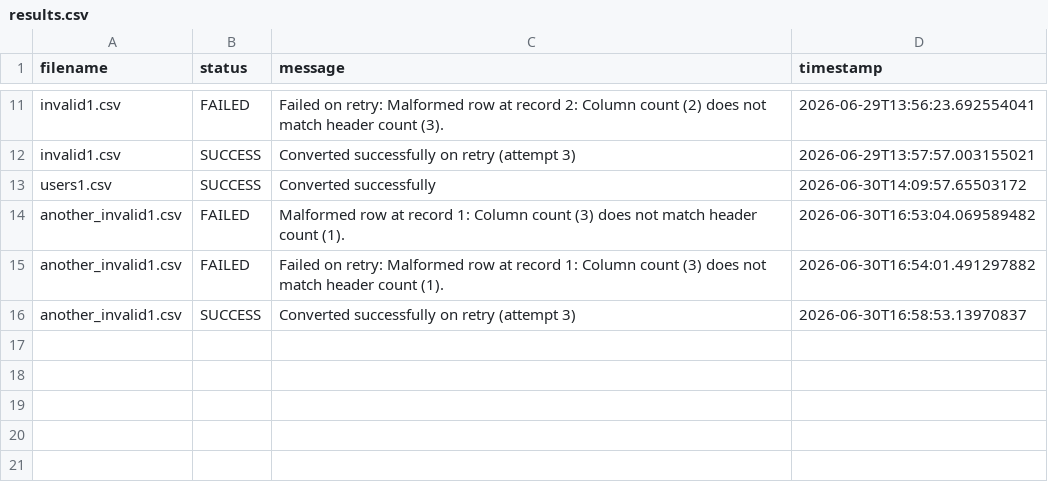
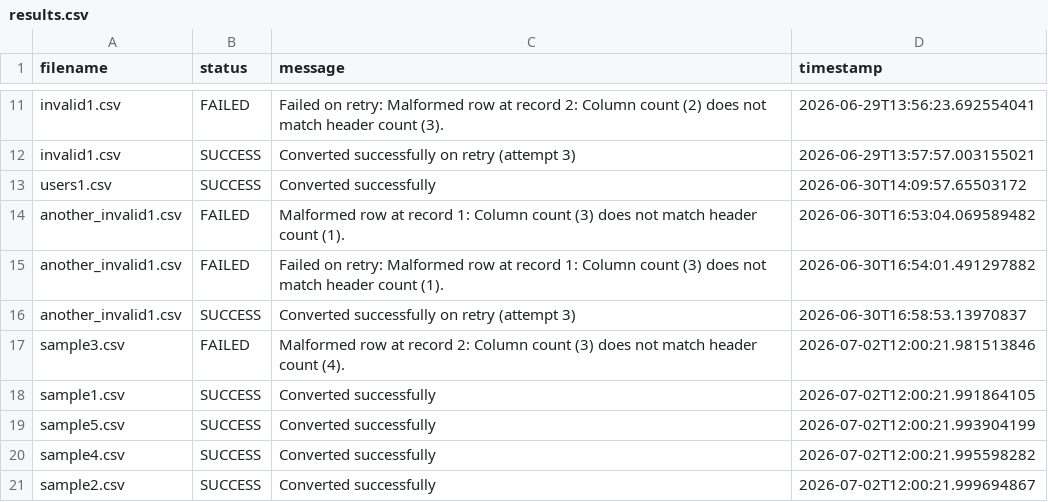
Before and after one commit to Noel-Cyriac/CSV-to-JSON-converter, a CSV file: logs/results.csv, drawn as a sheet; only a part is shown, gaps mark what is left out; the diff names each change by its address in the sheet, - before the commit and + after, or states it on an @@ line.

```diff
--- a/logs/results.csv
+++ b/logs/results.csv
+row 17: sample3.csv | FAILED | Malformed row at record 2: Column count (3) does not match header count (4). | 2026-07-02T12:00:21.981513846
+row 18: sample1.csv | SUCCESS | Converted successfully | 2026-07-02T12:00:21.991864105
+row 19: sample5.csv | SUCCESS | Converted successfully | 2026-07-02T12:00:21.993904199
+row 20: sample4.csv | SUCCESS | Converted successfully | 2026-07-02T12:00:21.995598282
+row 21: sample2.csv | SUCCESS | Converted successfully | 2026-07-02T12:00:21.999694867
```
Also changed, not shown: metadata/processed-files.csv, 40 other files.
